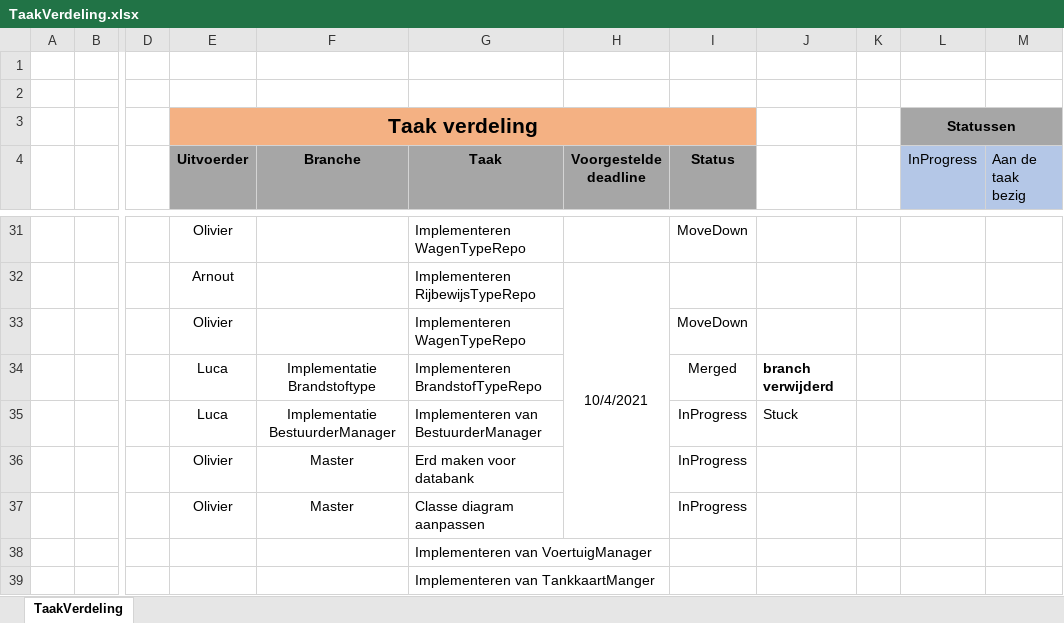
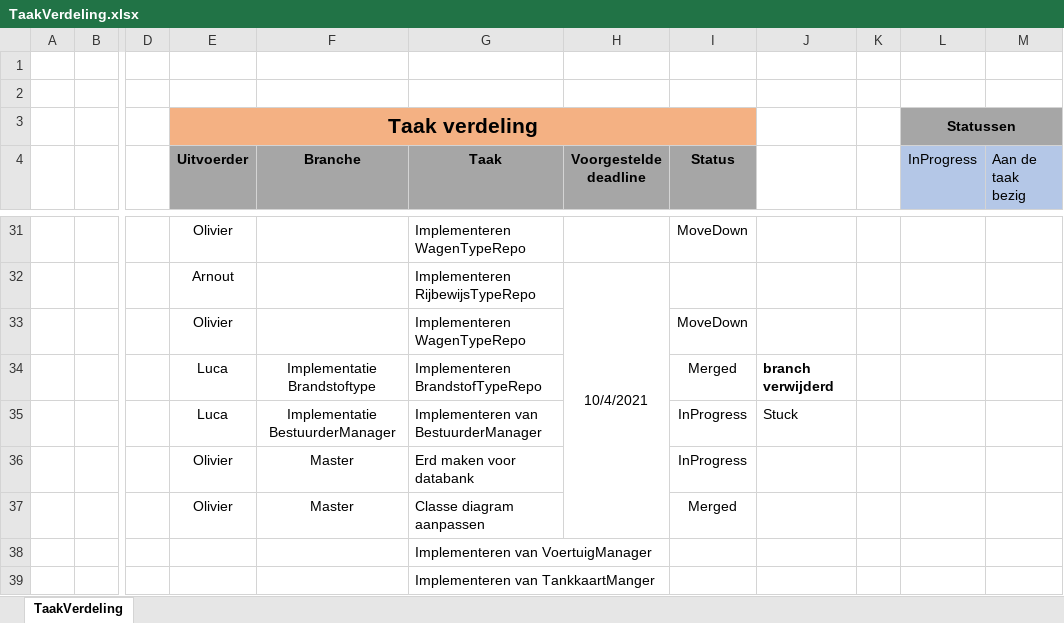
Before and after one commit to OlivierDeNeef/FleetMangementApp, an Excel workbook: Documentatie/Logboeken/TaakVerdeling.xlsx, sheet TaakVerdeling, drawn as a sheet; only a part is shown, gaps mark what is left out; values as stored, in another font and other column widths than the file's, no borders; conditional formats not drawn; the diff names each change by its address in the sheet, - before the commit and + after, or states it on an @@ line.

Commit message:
Update TaakVerdeling.xlsx

```diff
--- a/Documentatie/Logboeken/TaakVerdeling.xlsx (sheet TaakVerdeling)
+++ b/Documentatie/Logboeken/TaakVerdeling.xlsx (sheet TaakVerdeling)
-I37 (Status): InProgress
+I37 (Status): Merged
```
